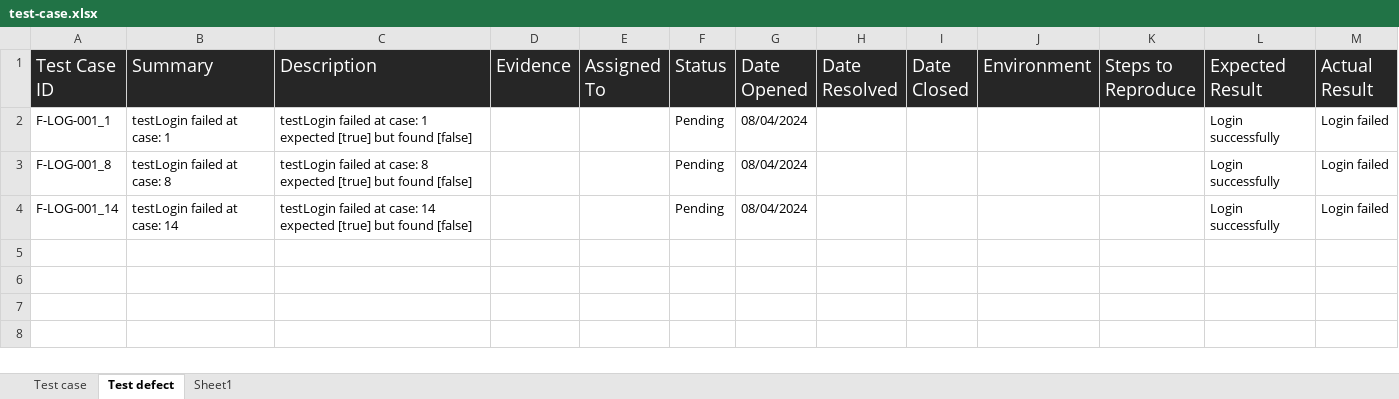
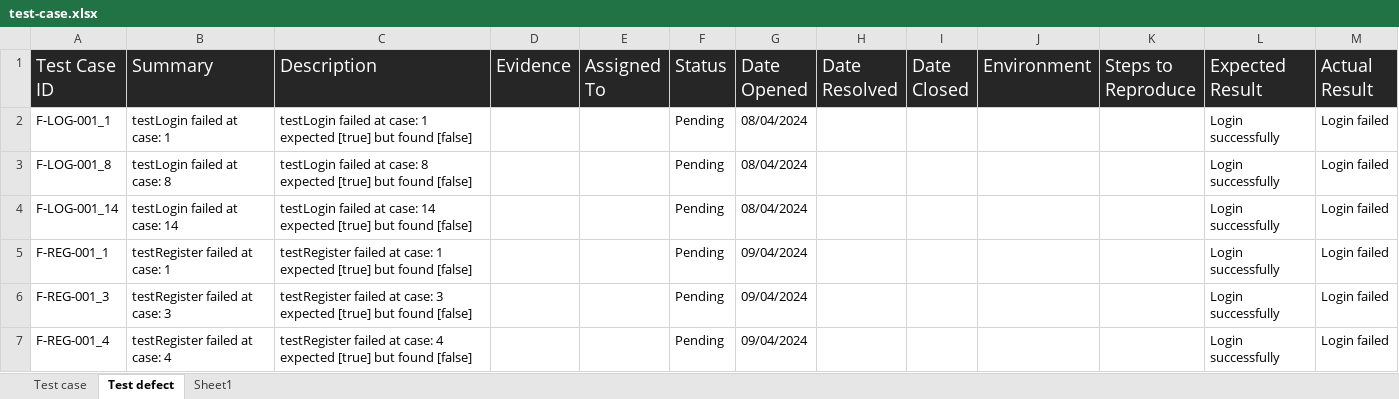
Before and after one commit to vakhoa4875/ktnc_asm, an Excel workbook: KTNC_ASMFinal/test-case.xlsx, sheet Test defect, drawn as a sheet; values as stored, in another font and other column widths than the file's, no borders; the diff names each change by its address in the sheet, - before the commit and + after, or states it on an @@ line.

```diff
--- a/KTNC_ASMFinal/test-case.xlsx (sheet Test defect)
+++ b/KTNC_ASMFinal/test-case.xlsx (sheet Test defect)
+row 5: F-REG-001_1 | testRegister failed at case: 1 | testRegister failed at case: 1 expected [true] but found [false] |  |  | Pending | 09/04/2024 |  |  |  |  | Login successfully | Login failed
+row 6: F-REG-001_3 | testRegister failed at case: 3 | testRegister failed at case: 3 expected [true] but found [false] |  |  | Pending | 09/04/2024 |  |  |  |  | Login successfully | Login failed
+row 7: F-REG-001_4 | testRegister failed at case: 4 | testRegister failed at case: 4 expected [true] but found [false] |  |  | Pending | 09/04/2024 |  |  |  |  | Login successfully | Login failed
```
Also changed, not shown: sheet Test case, 11 other files.
